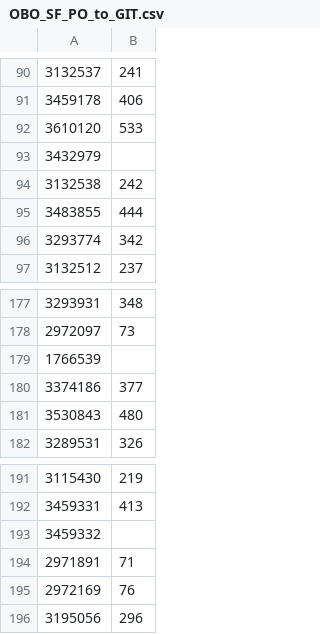
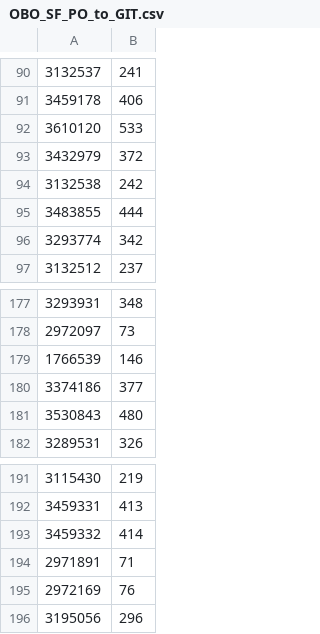
Before and after one commit to Planteome/plant-ontology, a CSV file: OBO_SF_PO_to_GIT.csv, drawn as a sheet; only a part is shown, gaps mark what is left out.

Commit message:
added missing Git ids

```diff
--- a/OBO_SF_PO_to_GIT.csv
+++ b/OBO_SF_PO_to_GIT.csv
@@ -92,3 +92,3 @@
 3610120,533
-3432979,
+3432979,372
 3132538,242
@@ -178,3 +178,3 @@
 2972097,73
-1766539,
+1766539,146
 3374186,377
@@ -192,3 +192,3 @@
 3459331,413
-3459332,
+3459332,414
 2971891,71
```
